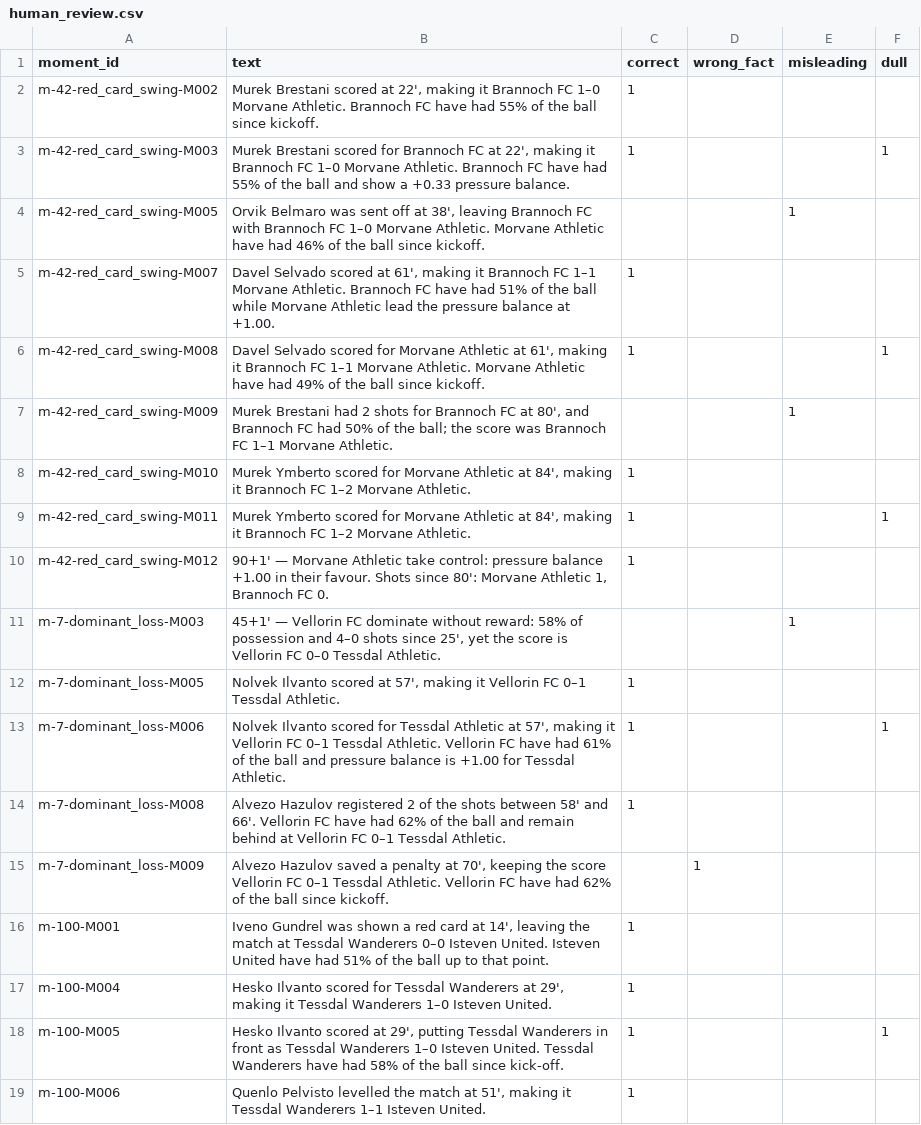
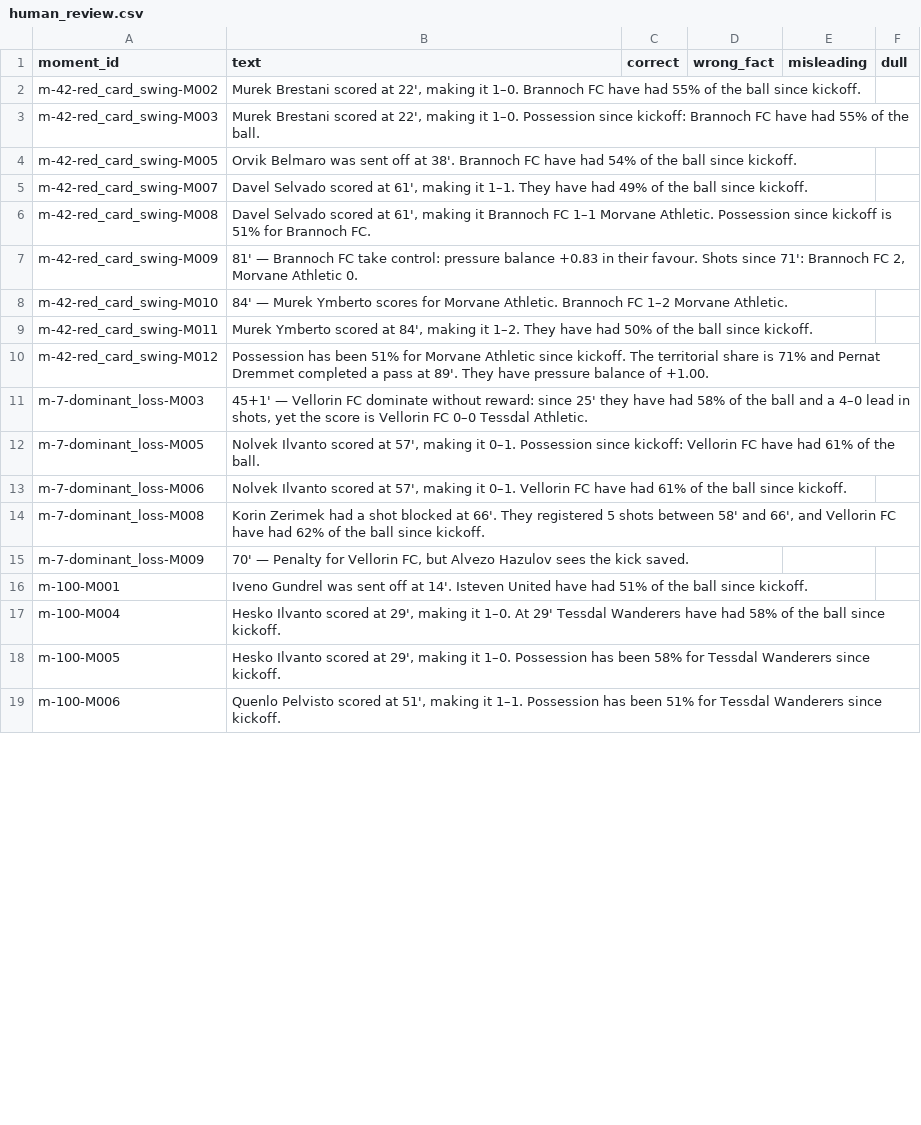
Before and after one commit to klckerim/whyball, a CSV file: docs/human_review.csv, drawn as a sheet; only a part is shown; the diff covers the shown part only.

```diff
--- a/docs/human_review.csv
+++ b/docs/human_review.csv
@@ -1,19 +1,19 @@
 moment_id,text,correct,wrong_fact,misleading,dull
-m-42-red_card_swing-M002,"Murek Brestani scored at 22', making it Brannoch FC 1–0 Morvane Athletic. Brannoch FC have had 55% of the ball since kickoff.",1,,,
-m-42-red_card_swing-M003,"Murek Brestani scored for Brannoch FC at 22', making it Brannoch FC 1–0 Morvane Athletic. Brannoch FC have had 55% of the ball and show a +0.33 pressure balance.",1,,,1
-m-42-red_card_swing-M005,"Orvik Belmaro was sent off at 38', leaving Brannoch FC with Brannoch FC 1–0 Morvane Athletic. Morvane Athletic have had 46% of the ball since kickoff.",,,1,
-m-42-red_card_swing-M007,"Davel Selvado scored at 61', making it Brannoch FC 1–1 Morvane Athletic. Brannoch FC have had 51% of the ball while Morvane Athletic lead the pressure balance at +1.00.",1,,,
-m-42-red_card_swing-M008,"Davel Selvado scored for Morvane Athletic at 61', making it Brannoch FC 1–1 Morvane Athletic. Morvane Athletic have had 49% of the ball since kickoff.",1,,,1
-m-42-red_card_swing-M009,"Murek Brestani had 2 shots for Brannoch FC at 80', and Brannoch FC had 50% of the ball; the score was Brannoch FC 1–1 Morvane Athletic.",,,1,
-m-42-red_card_swing-M010,"Murek Ymberto scored for Morvane Athletic at 84', making it Brannoch FC 1–2 Morvane Athletic.",1,,,
-m-42-red_card_swing-M011,"Murek Ymberto scored for Morvane Athletic at 84', making it Brannoch FC 1–2 Morvane Athletic.",1,,,1
-m-42-red_card_swing-M012,"90+1' — Morvane Athletic take control: pressure balance +1.00 in their favour. Shots since 80': Morvane Athletic 1, Brannoch FC 0.",1,,,
-m-7-dominant_loss-M003,"45+1' — Vellorin FC dominate without reward: 58% of possession and 4–0 shots since 25', yet the score is Vellorin FC 0–0 Tessdal Athletic.",,,1,
-m-7-dominant_loss-M005,"Nolvek Ilvanto scored at 57', making it Vellorin FC 0–1 Tessdal Athletic.",1,,,
-m-7-dominant_loss-M006,"Nolvek Ilvanto scored for Tessdal Athletic at 57', making it Vellorin FC 0–1 Tessdal Athletic. Vellorin FC have had 61% of the ball and pressure balance is +1.00 for Tessdal Athletic.",1,,,1
-m-7-dominant_loss-M008,Alvezo Hazulov registered 2 of the shots between 58' and 66'. Vellorin FC have had 62% of the ball and remain behind at Vellorin FC 0–1 Tessdal Athletic.,1,,,
-m-7-dominant_loss-M009,"Alvezo Hazulov saved a penalty at 70', keeping the score Vellorin FC 0–1 Tessdal Athletic. Vellorin FC have had 62% of the ball since kickoff.",,1,,
-m-100-M001,"Iveno Gundrel was shown a red card at 14', leaving the match at Tessdal Wanderers 0–0 Isteven United. Isteven United have had 51% of the ball up to that point.",1,,,
-m-100-M004,"Hesko Ilvanto scored for Tessdal Wanderers at 29', making it Tessdal Wanderers 1–0 Isteven United.",1,,,
-m-100-M005,"Hesko Ilvanto scored at 29', putting Tessdal Wanderers in front as Tessdal Wanderers 1–0 Isteven United. Tessdal Wanderers have had 58% of the ball since kick-off.",1,,,1
-m-100-M006,"Quenlo Pelvisto levelled the match at 51', making it Tessdal Wanderers 1–1 Isteven United.",1,,,
+m-42-red_card_swing-M002,"Murek Brestani scored at 22', making it 1–0. Brannoch FC have had 55% of the ball since kickoff.",,,,
+m-42-red_card_swing-M003,"Murek Brestani scored at 22', making it 1–0. Possession since kickoff: Brannoch FC have had 55% of the ball.",,,,
+m-42-red_card_swing-M005,Orvik Belmaro was sent off at 38'. Brannoch FC have had 54% of the ball since kickoff.,,,,
+m-42-red_card_swing-M007,"Davel Selvado scored at 61', making it 1–1. They have had 49% of the ball since kickoff.",,,,
+m-42-red_card_swing-M008,"Davel Selvado scored at 61', making it Brannoch FC 1–1 Morvane Athletic. Possession since kickoff is 51% for Brannoch FC.",,,,
+m-42-red_card_swing-M009,"81' — Brannoch FC take control: pressure balance +0.83 in their favour. Shots since 71': Brannoch FC 2, Morvane Athletic 0.",,,,
+m-42-red_card_swing-M010,84' — Murek Ymberto scores for Morvane Athletic. Brannoch FC 1–2 Morvane Athletic.,,,,
+m-42-red_card_swing-M011,"Murek Ymberto scored at 84', making it 1–2. They have had 50% of the ball since kickoff.",,,,
+m-42-red_card_swing-M012,Possession has been 51% for Morvane Athletic since kickoff. The territorial share is 71% and Pernat Dremmet completed a pass at 89'. They have pressure balance of +1.00.,,,,
+m-7-dominant_loss-M003,"45+1' — Vellorin FC dominate without reward: since 25' they have had 58% of the ball and a 4–0 lead in shots, yet the score is Vellorin FC 0–0 Tessdal Athletic.",,,,
+m-7-dominant_loss-M005,"Nolvek Ilvanto scored at 57', making it 0–1. Possession since kickoff: Vellorin FC have had 61% of the ball.",,,,
+m-7-dominant_loss-M006,"Nolvek Ilvanto scored at 57', making it 0–1. Vellorin FC have had 61% of the ball since kickoff.",,,,
+m-7-dominant_loss-M008,"Korin Zerimek had a shot blocked at 66'. They registered 5 shots between 58' and 66', and Vellorin FC have had 62% of the ball since kickoff.",,,,
+m-7-dominant_loss-M009,"70' — Penalty for Vellorin FC, but Alvezo Hazulov sees the kick saved.",,,,
+m-100-M001,Iveno Gundrel was sent off at 14'. Isteven United have had 51% of the ball since kickoff.,,,,
+m-100-M004,"Hesko Ilvanto scored at 29', making it 1–0. At 29' Tessdal Wanderers have had 58% of the ball since kickoff.",,,,
+m-100-M005,"Hesko Ilvanto scored at 29', making it 1–0. Possession has been 58% for Tessdal Wanderers since kickoff.",,,,
+m-100-M006,"Quenlo Pelvisto scored at 51', making it 1–1. Possession has been 51% for Tessdal Wanderers since kickoff.",,,,
```
Also changed, not shown: 11 edited cells elsewhere in this file, 20 other files.
